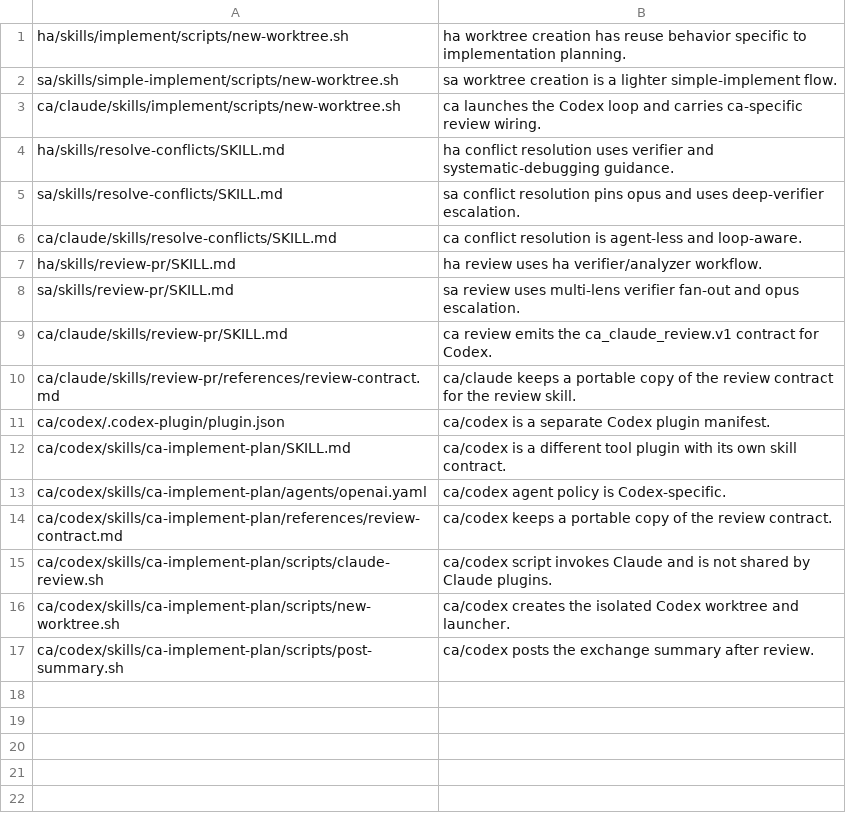
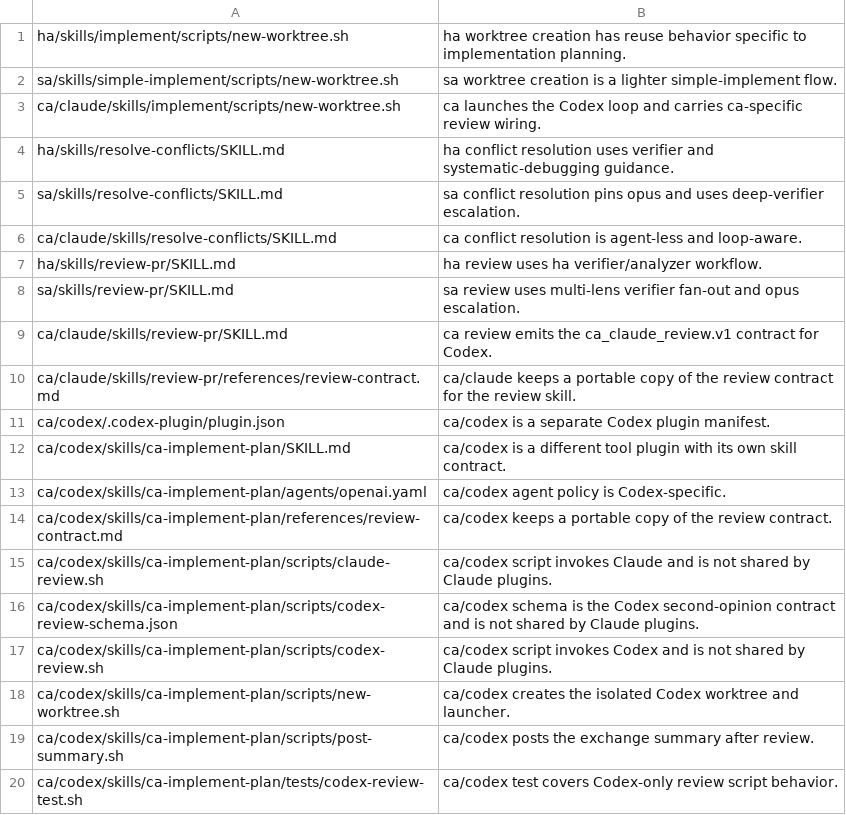
Before and after one commit to ken2403/claude-parallel-dev-plugin, a TSV file: common/exclusions.tsv, drawn as a sheet.

```diff
--- a/common/exclusions.tsv
+++ b/common/exclusions.tsv
@@ -15,3 +15,6 @@ ca/codex/skills/ca-implement-plan/references/review-contract.md	ca/codex keeps a
 ca/codex/skills/ca-implement-plan/scripts/claude-review.sh	ca/codex script invokes Claude and is not shared by Claude plugins.
+ca/codex/skills/ca-implement-plan/scripts/codex-review-schema.json	ca/codex schema is the Codex second-opinion contract and is not shared by Claude plugins.
+ca/codex/skills/ca-implement-plan/scripts/codex-review.sh	ca/codex script invokes Codex and is not shared by Claude plugins.
 ca/codex/skills/ca-implement-plan/scripts/new-worktree.sh	ca/codex creates the isolated Codex worktree and launcher.
 ca/codex/skills/ca-implement-plan/scripts/post-summary.sh	ca/codex posts the exchange summary after review.
+ca/codex/skills/ca-implement-plan/tests/codex-review-test.sh	ca/codex test covers Codex-only review script behavior.
```
Also changed, not shown: 5 other files.
